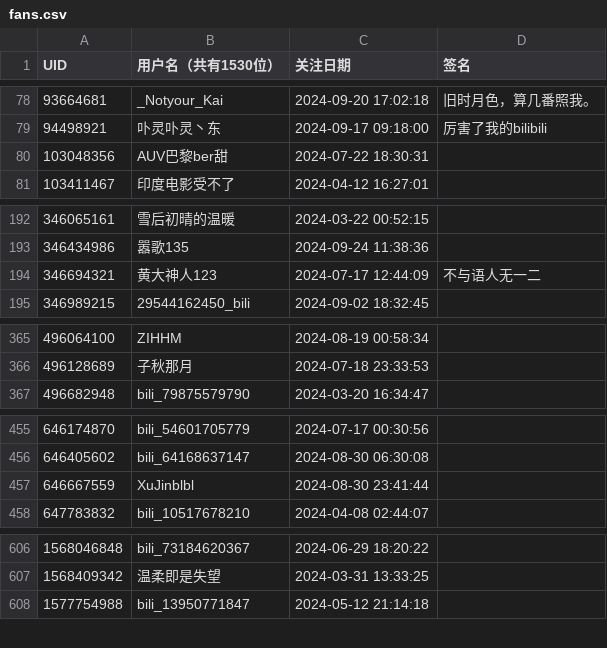
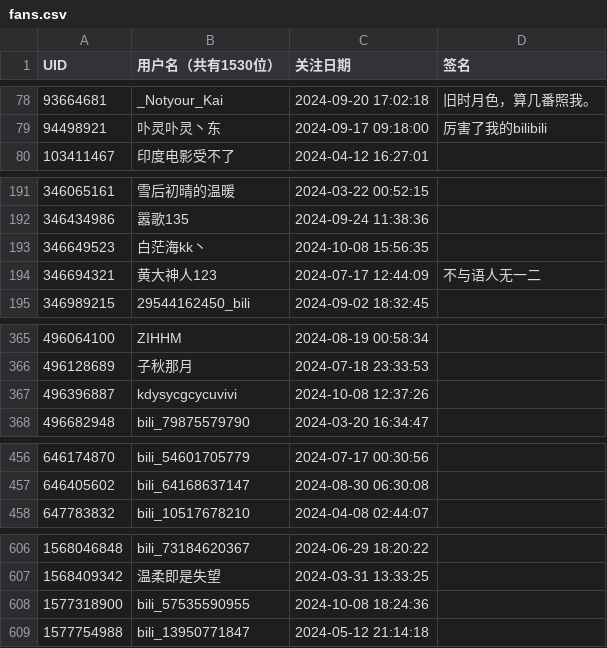
Before and after one commit to RiverChu0/bili_fans, a CSV file: fans.csv, drawn as a sheet; only a part is shown, gaps mark what is left out; the diff covers the shown part only.

```diff
--- a/fans.csv
+++ b/fans.csv
@@ -79,3 +79,2 @@ UID,用户名（共有1530位）,关注日期,签名
 94498921,卟灵卟灵丶东,2024-09-17 09:18:00,厉害了我的bilibili
-103048356,AUV巴黎ber甜,2024-07-22 18:30:31,
 103411467,印度电影受不了,2024-04-12 16:27:01,
@@ -193,2 +192,3 @@ UID,用户名（共有1530位）,关注日期,签名
 346434986,嚣歌135,2024-09-24 11:38:36,
+346649523,白茫海kk丶,2024-10-08 15:56:35,
 346694321,黄大神人123,2024-07-17 12:44:09,不与语人无一二
@@ -366,2 +366,3 @@ UID,用户名（共有1530位）,关注日期,签名
 496128689,子秋那月,2024-07-18 23:33:53,
+496396887,kdysycgcycuvivi,2024-10-08 12:37:26,
 496682948,bili_79875579790,2024-03-20 16:34:47,
@@ -456,3 +457,2 @@ UID,用户名（共有1530位）,关注日期,签名
 646405602,bili_64168637147,2024-08-30 06:30:08,
-646667559,XuJinblbl,2024-08-30 23:41:44,
 647783832,bili_10517678210,2024-04-08 02:44:07,
@@ -607,2 +607,3 @@ UID,用户名（共有1530位）,关注日期,签名
 1568409342,温柔即是失望,2024-03-31 13:33:25,
+1577318900,bili_57535590955,2024-10-08 18:24:36,
 1577754988,bili_13950771847,2024-05-12 21:14:18,
```
Also changed, not shown: 1 removed row and 1 edited cell elsewhere in this file.
